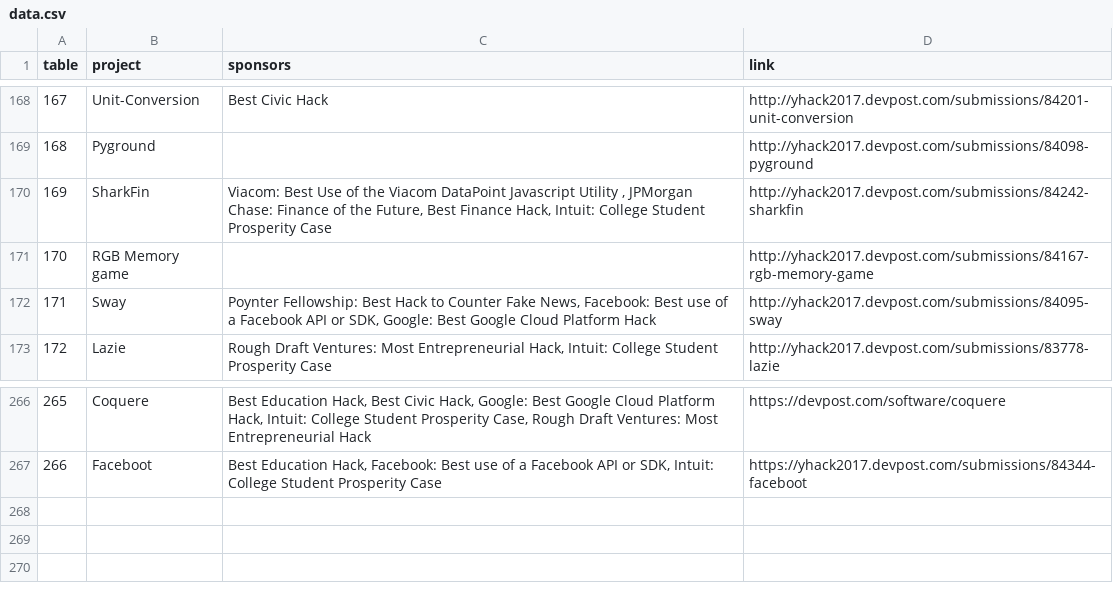
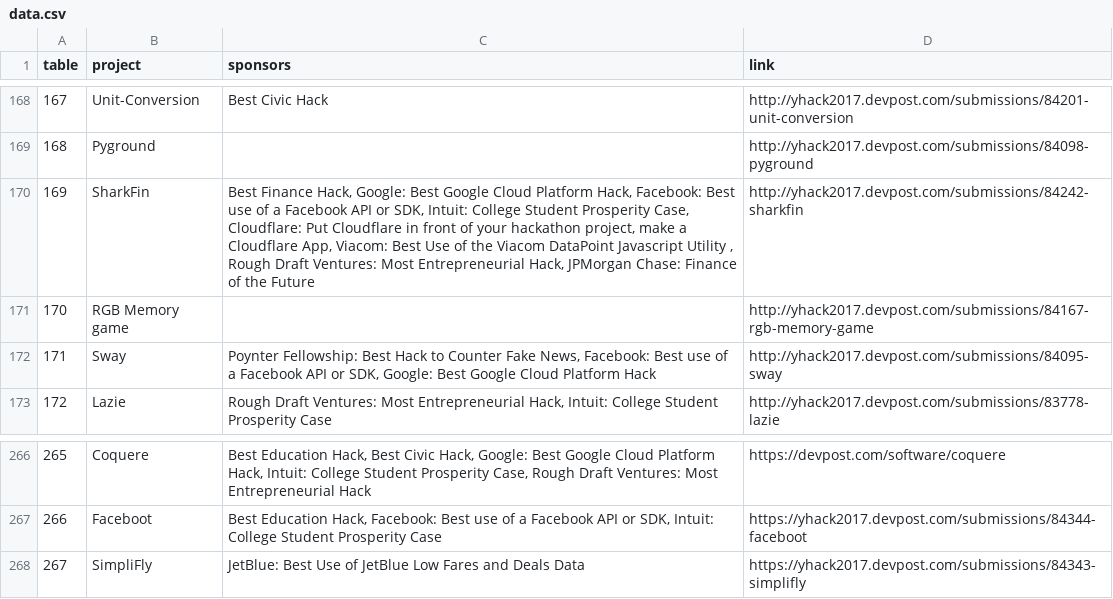
Before and after one commit to AlanLiu96/mhacks_refactor_expo, a CSV file: data/data.csv, drawn as a sheet; only a part is shown, gaps mark what is left out.

Commit message:
added prizes and a late submission

```diff
--- a/data/data.csv
+++ b/data/data.csv
@@ -169,3 +169,3 @@ table,project,sponsors,link
 168,Pyground,,http://yhack2017.devpost.com/submissions/84098-pyground
-169,SharkFin,"Viacom: Best Use of the Viacom DataPoint Javascript Utility , JPMorgan Chase: Finance of the Future, Best Finance Hack, Intuit: College Student Prosperity Case",http://yhack2017.devpost.com/submissions/84242-sharkfin
+169,SharkFin,"Best Finance Hack, Google: Best Google Cloud Platform Hack, Facebook: Best use of a Facebook API or SDK, Intuit: College Student Prosperity Case, Cloudflare: Put Cloudflare in front of your hackathon project, make a Cloudflare App, Viacom: Best Use of the Viacom DataPoint Javascript Utility , Rough Draft Ventures: Most Entrepreneurial Hack, JPMorgan Chase: Finance of the Future",http://yhack2017.devpost.com/submissions/84242-sharkfin
 170,RGB Memory game,,http://yhack2017.devpost.com/submissions/84167-rgb-memory-game
@@ -267 +267,2 @@ table,project,sponsors,link
 266,Faceboot,"Best Education Hack, Facebook: Best use of a Facebook API or SDK, Intuit: College Student Prosperity Case",https://yhack2017.devpost.com/submissions/84344-faceboot
+267,SimpliFly,"JetBlue: Best Use of JetBlue Low Fares and Deals Data",https://yhack2017.devpost.com/submissions/84343-simplifly
```
